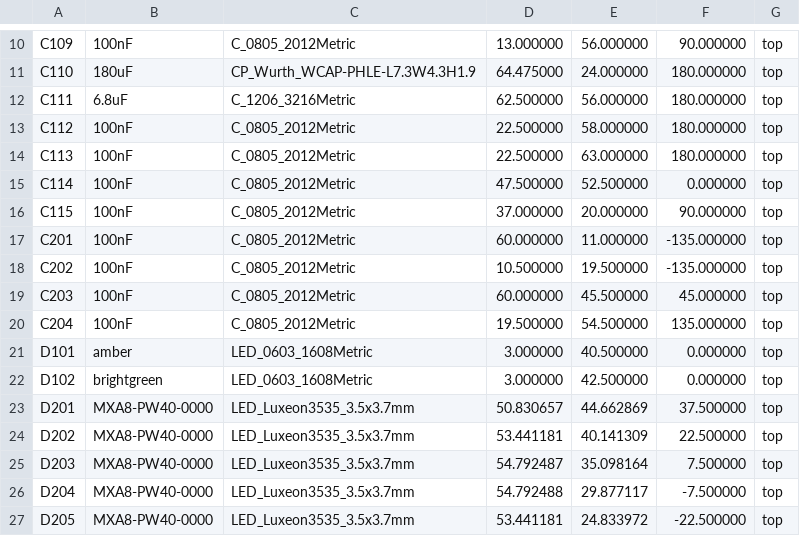
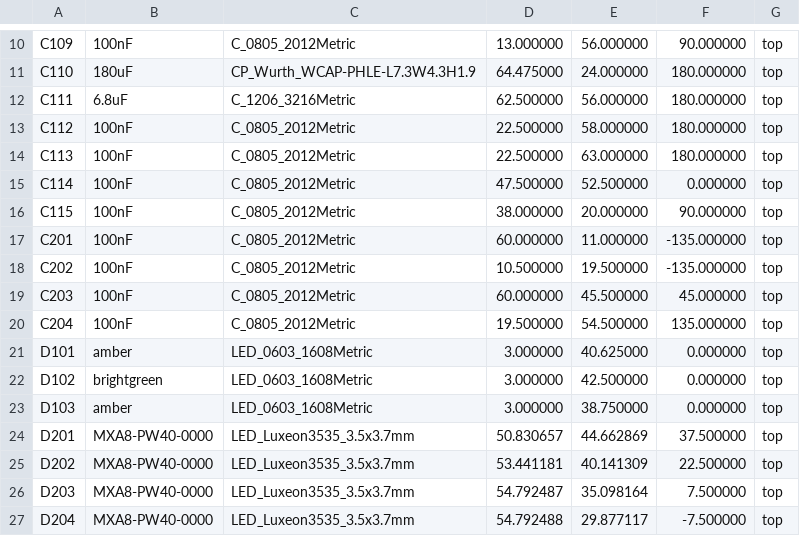
Before and after one commit to FunDeckHermit/2026-NURDspace-PPS, a CSV file: kicad-artifacts/2026-NURDspace-PPS_placement.csv, drawn as a sheet; only a part is shown, gaps mark what is left out; the shorter side is filled out with more unchanged rows; the diff covers the shown part only; the diff names each change by its address in the sheet, - before the commit and + after, or states it on an @@ line.

```diff
--- a/kicad-artifacts/2026-NURDspace-PPS_placement.csv
+++ b/kicad-artifacts/2026-NURDspace-PPS_placement.csv
-D16: 37.000000
+D16: 38.000000
-E21: 40.500000
+E21: 40.625000
+row 23: D103 | amber | LED_0603_1608Metric | 3.000000 | 38.750000 | 0.000000 | top
```
Also changed, not shown: 3 added rows, 1 removed row and 16 edited cells elsewhere in this file, kicad-artifacts/2026-NURDspace-PPS_bom.csv, 21 other files.
